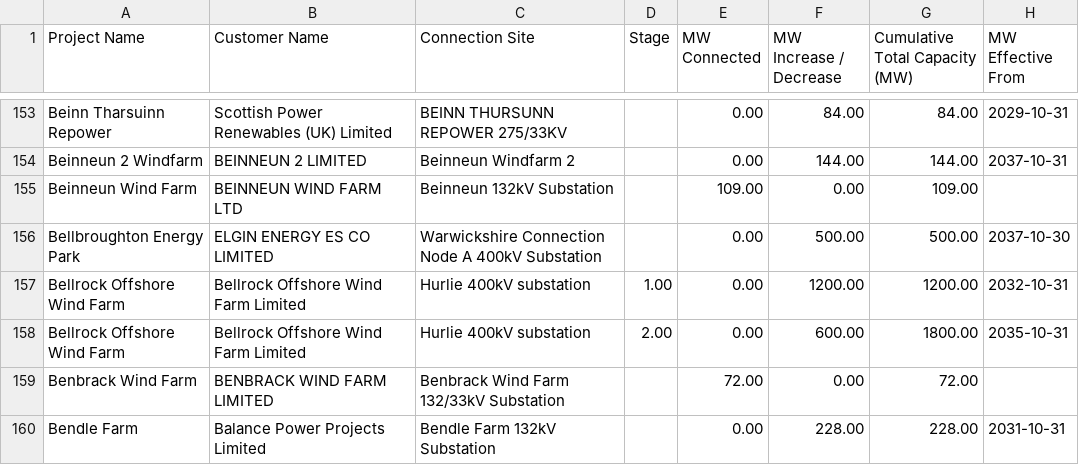
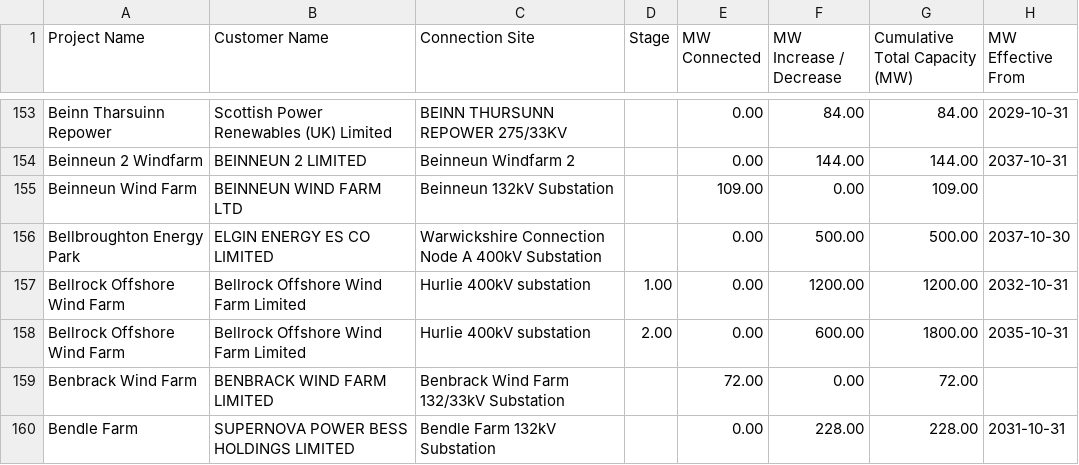
Before and after one commit to sanmoyo/elec_mvp, a CSV file: data/tec_register.csv, drawn as a sheet; only a part is shown, gaps mark what is left out; the diff covers the shown part only; the diff names each change by its address in the sheet, - before the commit and + after, or states it on an @@ line.

```diff
--- a/data/tec_register.csv
+++ b/data/tec_register.csv
-B160 (Customer Name): Balance Power Projects Limited
+B160 (Customer Name): SUPERNOVA POWER BESS HOLDINGS LIMITED
```
Also changed, not shown: 1 added row, 1 removed row and 7 edited cells elsewhere in this file.
